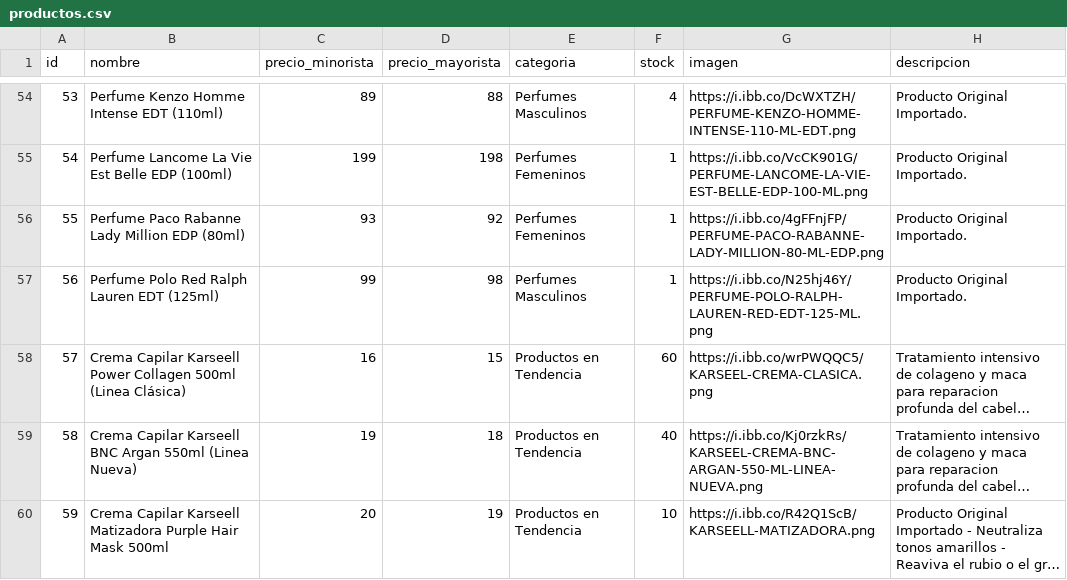
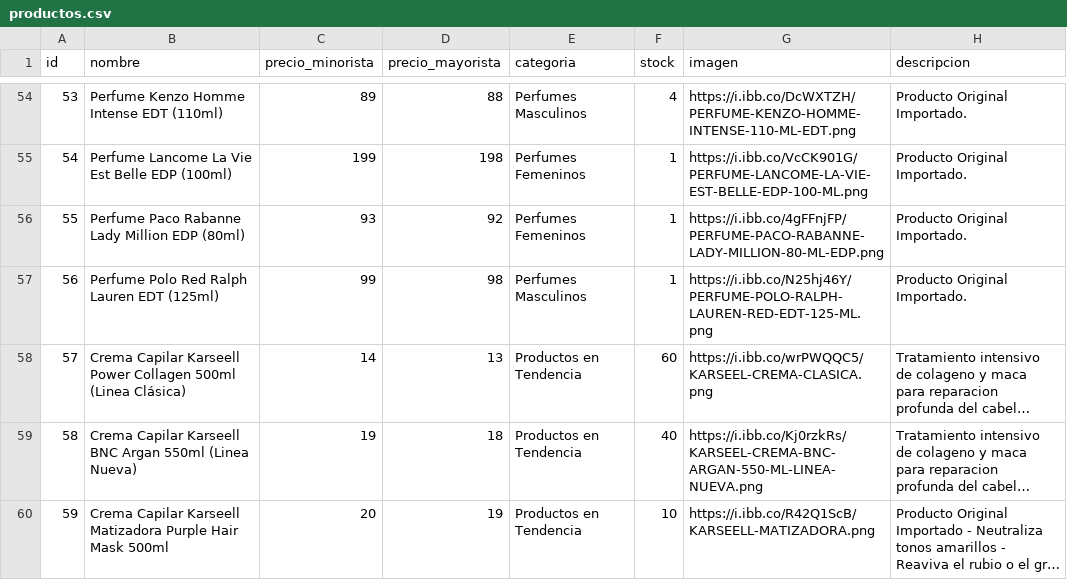
Before and after one commit to Mirtasotelli/CATALOGO, a CSV file: productos.csv, drawn as a sheet; only a part is shown, gaps mark what is left out; long unchanged cells end in …; the diff names each change by its address in the sheet, - before the commit and + after, or states it on an @@ line.

```diff
--- a/productos.csv
+++ b/productos.csv
-C58 (precio_minorista): 16
+C58 (precio_minorista): 14
-D58 (precio_mayorista): 15
+D58 (precio_mayorista): 13
```
